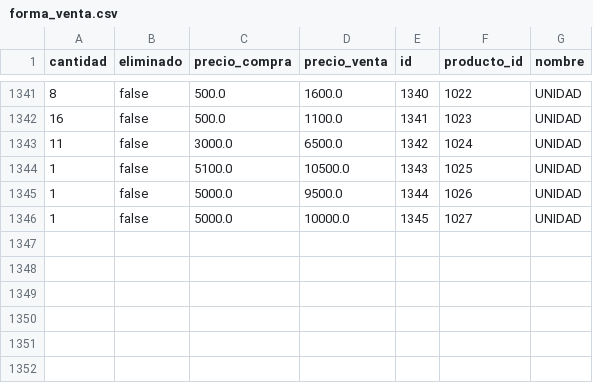
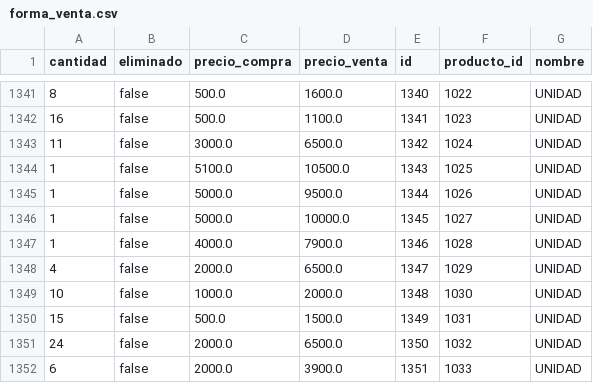
Before and after one commit to AariazP/drogueria1-backup, a CSV file: forma_venta.csv, drawn as a sheet; only a part is shown, gaps mark what is left out.

Commit message:
Backup de todas las tablas 2025-04-12

```diff
--- a/forma_venta.csv
+++ b/forma_venta.csv
@@ -1346 +1346,7 @@ cantidad,eliminado,precio_compra,precio_venta,id,producto_id,nombre
 1,false,5000.0,10000.0,1345,1027,UNIDAD
+1,false,4000.0,7900.0,1346,1028,UNIDAD
+4,false,2000.0,6500.0,1347,1029,UNIDAD
+10,false,1000.0,2000.0,1348,1030,UNIDAD
+15,false,500.0,1500.0,1349,1031,UNIDAD
+24,false,2000.0,6500.0,1350,1032,UNIDAD
+6,false,2000.0,3900.0,1351,1033,UNIDAD
```
